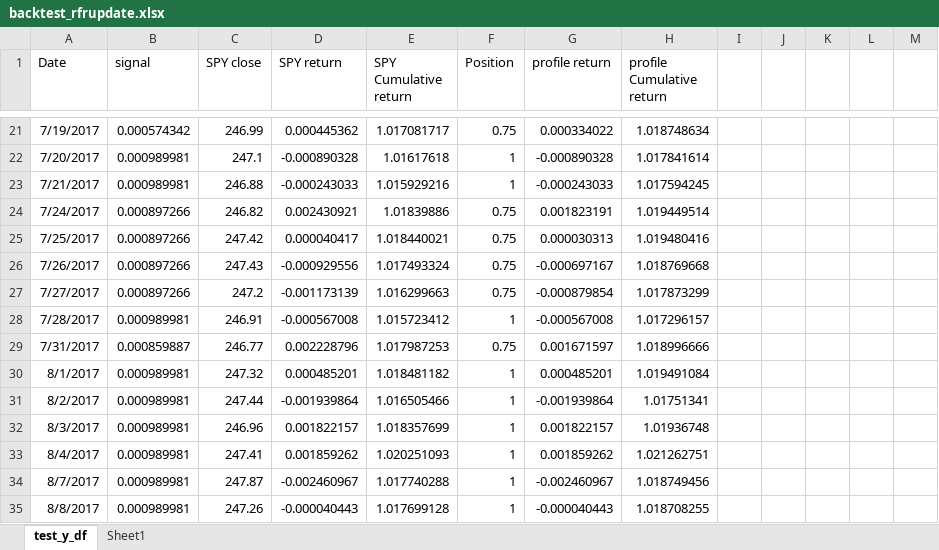
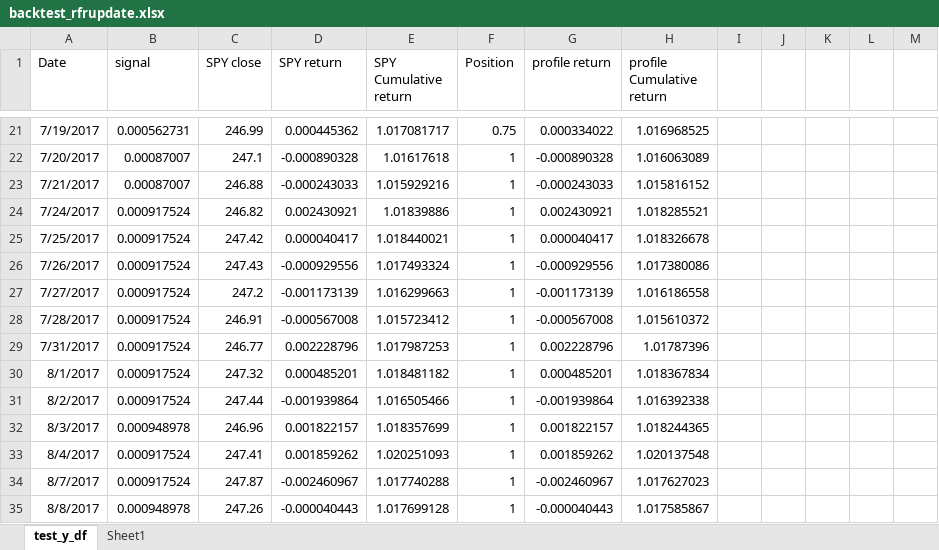
Before and after one commit to chicago-joe/Predicting-SPY-Returns-Using-Social-Market-Analytics, an Excel workbook: Source Code/week 10/backtest_rfrupdate.xlsx, sheet test_y_df, drawn as a sheet; only a part is shown, gaps mark what is left out; values as stored, in another font and other column widths than the file's, no borders; the diff covers the shown part only; the diff names each change by its address in the sheet, - before the commit and + after, or states it on an @@ line.

```diff
--- a/Source Code/week 10/backtest_rfrupdate.xlsx (sheet test_y_df)
+++ b/Source Code/week 10/backtest_rfrupdate.xlsx (sheet test_y_df)
-B21 (signal): 0.000574342
+B21 (signal): 0.000562731
-H21 (profile Cumulative return): 1.018748634
+H21 (profile Cumulative return): 1.016968525
-B22:B23 (signal): 0.000989981
+B22:B23 (signal): 0.00087007
-H22 (profile Cumulative return): 1.017841614
+H22 (profile Cumulative return): 1.016063089
-H23 (profile Cumulative return): 1.017594245
+H23 (profile Cumulative return): 1.015816152
-B24:B27 (signal): 0.000897266
+B24:B27 (signal): 0.000917524
-F24:F27 (Position): 0.75
+F24:F27 (Position): 1
-G24 (profile return): 0.001823191
+G24 (profile return): 0.002430921
-H24 (profile Cumulative return): 1.019449514
+H24 (profile Cumulative return): 1.018285521
-G25 (profile return): 0.000030313
+G25 (profile return): 0.000040417
-H25 (profile Cumulative return): 1.019480416
+H25 (profile Cumulative return): 1.018326678
-G26 (profile return): -0.000697167
+G26 (profile return): -0.000929556
-H26 (profile Cumulative return): 1.018769668
+H26 (profile Cumulative return): 1.017380086
-G27 (profile return): -0.000879854
+G27 (profile return): -0.001173139
-H27 (profile Cumulative return): 1.017873299
+H27 (profile Cumulative return): 1.016186558
-B28 (signal): 0.000989981
+B28 (signal): 0.000917524
-H28 (profile Cumulative return): 1.017296157
+H28 (profile Cumulative return): 1.015610372
-B29 (signal): 0.000859887
+B29 (signal): 0.000917524
-F29 (Position): 0.75
+F29 (Position): 1
-G29 (profile return): 0.001671597
+G29 (profile return): 0.002228796
-H29 (profile Cumulative return): 1.018996666
+H29 (profile Cumulative return): 1.01787396
-B30:B31 (signal): 0.000989981
+B30:B31 (signal): 0.000917524
-H30 (profile Cumulative return): 1.019491084
+H30 (profile Cumulative return): 1.018367834
-H31 (profile Cumulative return): 1.01751341
+H31 (profile Cumulative return): 1.016392338
-B32 (signal): 0.000989981
+B32 (signal): 0.000948978
-H32 (profile Cumulative return): 1.01936748
+H32 (profile Cumulative return): 1.018244365
-B33:B34 (signal): 0.000989981
+B33:B34 (signal): 0.000917524
-H33 (profile Cumulative return): 1.021262751
+H33 (profile Cumulative return): 1.020137548
-H34 (profile Cumulative return): 1.018749456
+H34 (profile Cumulative return): 1.017627023
-B35 (signal): 0.000989981
+B35 (signal): 0.000948978
-H35 (profile Cumulative return): 1.018708255
+H35 (profile Cumulative return): 1.017585867
```
Also changed, not shown: 283 edited cells elsewhere in this sheet, sheet Sheet1, formulas that keep their value, charts or pictures, 2 other files.
